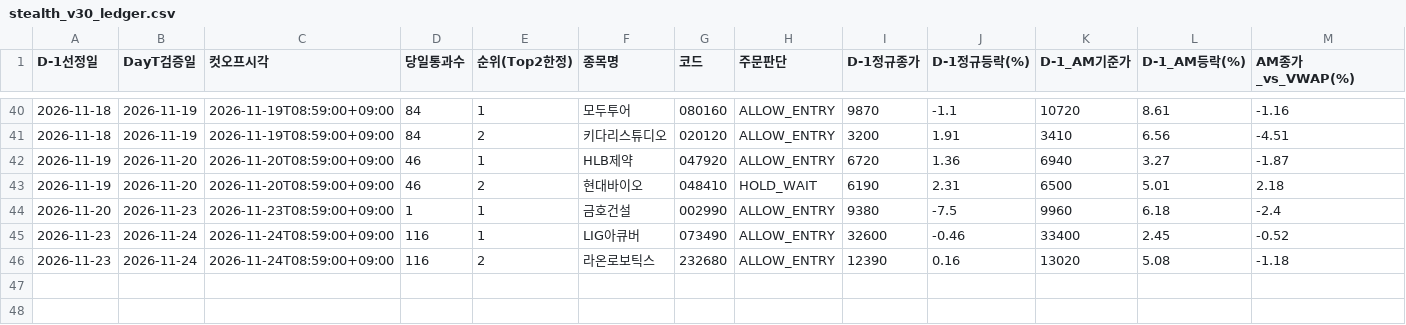
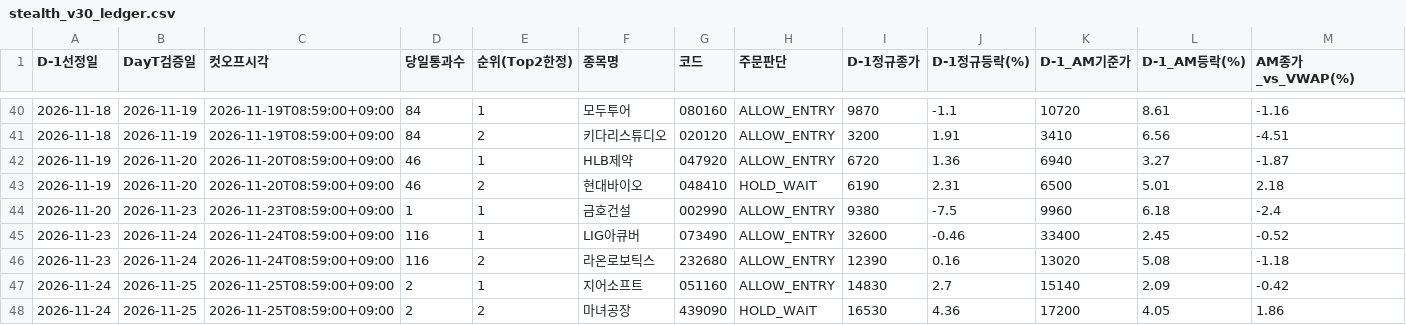
Before and after one commit to donbeoljadwj-ai/donbeolja, a CSV file: endgame3/stealth_v30_ledger.csv, drawn as a sheet; only a part is shown, gaps mark what is left out; rows hold the shown columns only; the diff names each change by its address in the sheet, - before the commit and + after, or states it on an @@ line.

Commit message:
Sync V1(CASH_SKIP) · V2(지아이이노베이션(358570)) · V3(지어소프트(051160)) · V4(CASH_SKIP) · Scalp · Surge dashboards

```diff
--- a/endgame3/stealth_v30_ledger.csv
+++ b/endgame3/stealth_v30_ledger.csv
+row 47: 2026-11-24 | 2026-11-25 | 2026-11-25T08:59:00+09:00 | 2 | 1 | 지어소프트 | 051160 | ALLOW_ENTRY | 14830 | 2.7 | 15140 | 2.09 | -0.42
+row 48: 2026-11-24 | 2026-11-25 | 2026-11-25T08:59:00+09:00 | 2 | 2 | 마녀공장 | 439090 | HOLD_WAIT | 16530 | 4.36 | 17200 | 4.05 | 1.86
```
Also changed, not shown: stealth_v30_ledger.csv, 18 other files.
